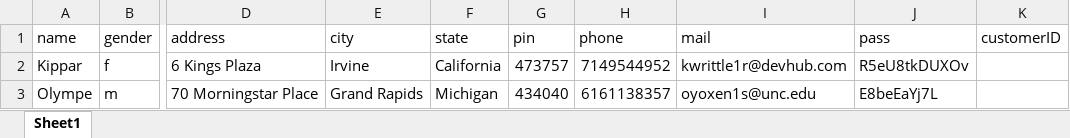
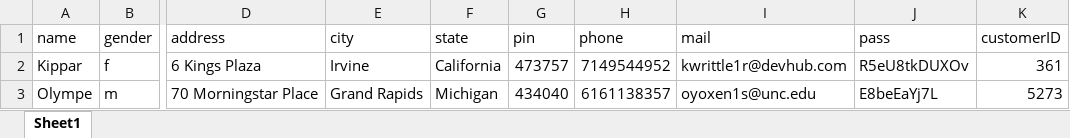
Before and after one commit to annguyen2805/domo-guru, an Excel workbook: Excels/CreateCustomer.xlsx, sheet Sheet1, drawn as a sheet; only a part is shown, gaps mark what is left out; values as stored, in another font and other column widths than the file's, no borders; the diff names each change by its address in the sheet, - before the commit and + after, or states it on an @@ line.

```diff
--- a/Excels/CreateCustomer.xlsx (sheet Sheet1)
+++ b/Excels/CreateCustomer.xlsx (sheet Sheet1)
-K2 (customerID): (empty)
+K2 (customerID): 361
-K3 (customerID): (empty)
+K3 (customerID): 5273
```
Also changed, not shown: Excels/CreateNewAccount.xlsx, 28 other files.
